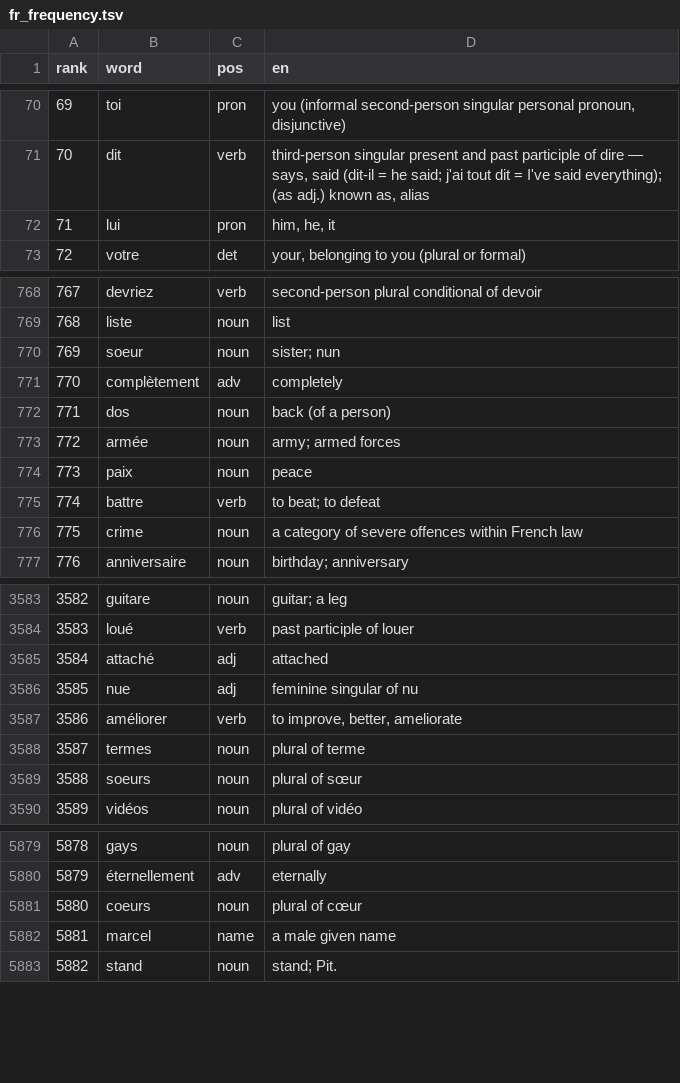
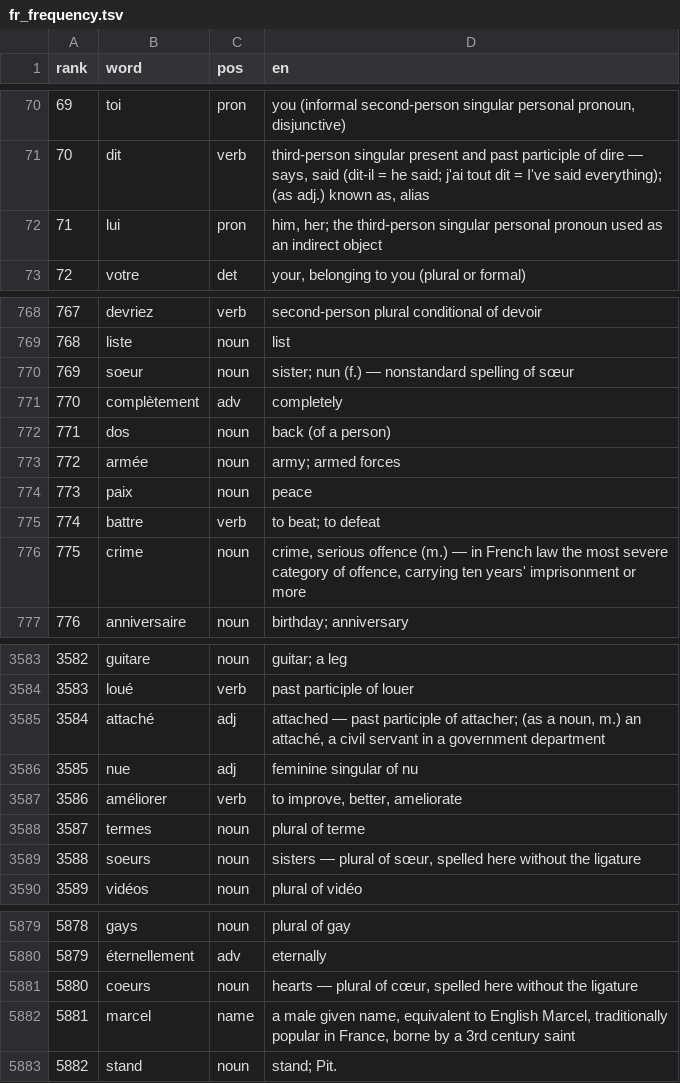
Before and after one commit to CorneliuSmith/polyglot-srs, a TSV file: data/fr_frequency.tsv, drawn as a sheet; only a part is shown, gaps mark what is left out; the diff covers the shown part only.

```diff
--- a/data/fr_frequency.tsv
+++ b/data/fr_frequency.tsv
@@ -71,3 +71,3 @@ rank	word	pos	en
 70	dit	verb	third-person singular present and past participle of dire — says, said (dit-il = he said; j'ai tout dit = I've said everything); (as adj.) known as, alias
-71	lui	pron	him, he, it
+71	lui	pron	him, her; the third-person singular personal pronoun used as an indirect object
 72	votre	det	your, belonging to you (plural or formal)
@@ -769,3 +769,3 @@ rank	word	pos	en
 768	liste	noun	list
-769	soeur	noun	sister; nun
+769	soeur	noun	sister; nun (f.) — nonstandard spelling of sœur
 770	complètement	adv	completely
@@ -775,3 +775,3 @@ rank	word	pos	en
 774	battre	verb	to beat; to defeat
-775	crime	noun	a category of severe offences within French law
+775	crime	noun	crime, serious offence (m.) — in French law the most severe category of offence, carrying ten years' imprisonment or more
 776	anniversaire	noun	birthday; anniversary
@@ -3584,3 +3584,3 @@ rank	word	pos	en
 3583	loué	verb	past participle of louer
-3584	attaché	adj	attached
+3584	attaché	adj	attached — past participle of attacher; (as a noun, m.) an attaché, a civil servant in a government department
 3585	nue	adj	feminine singular of nu
@@ -3588,3 +3588,3 @@ rank	word	pos	en
 3587	termes	noun	plural of terme
-3588	soeurs	noun	plural of sœur
+3588	soeurs	noun	sisters — plural of sœur, spelled here without the ligature
 3589	vidéos	noun	plural of vidéo
@@ -5880,4 +5880,4 @@ rank	word	pos	en
 5879	éternellement	adv	eternally
-5880	coeurs	noun	plural of cœur
-5881	marcel	name	a male given name
+5880	coeurs	noun	hearts — plural of cœur, spelled here without the ligature
+5881	marcel	name	a male given name, equivalent to English Marcel, traditionally popular in France, borne by a 3rd century saint
 5882	stand	noun	stand; Pit.
```
Also changed, not shown: 35 edited cells elsewhere in this file, data/es_frequency.tsv, data/it_frequency.tsv, 3 other files.
